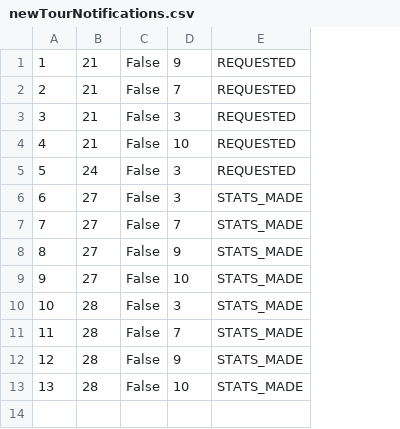
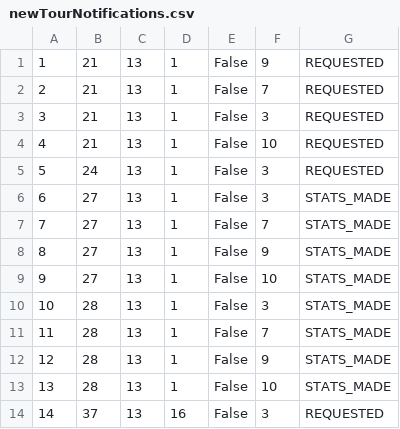
Before and after one commit to uslje13/turisticka-agencija, a CSV file: TravelAgency/Resources/Data/newTourNotifications.csv, drawn as a sheet; the diff names each change by its address in the sheet, - before the commit and + after, or states it on an @@ line.

```diff
--- a/TravelAgency/Resources/Data/newTourNotifications.csv
+++ b/TravelAgency/Resources/Data/newTourNotifications.csv
+column C, rows 1-13: all 13
+column D, rows 1-13: all 1
+row 14: 14 | 37 | 13 | 16 | False | 3 | REQUESTED
```
Also changed, not shown: TravelAgency/Resources/Data/appointments.csv, TravelAgency/Resources/Data/checkpoints.csv, 33 other files.
